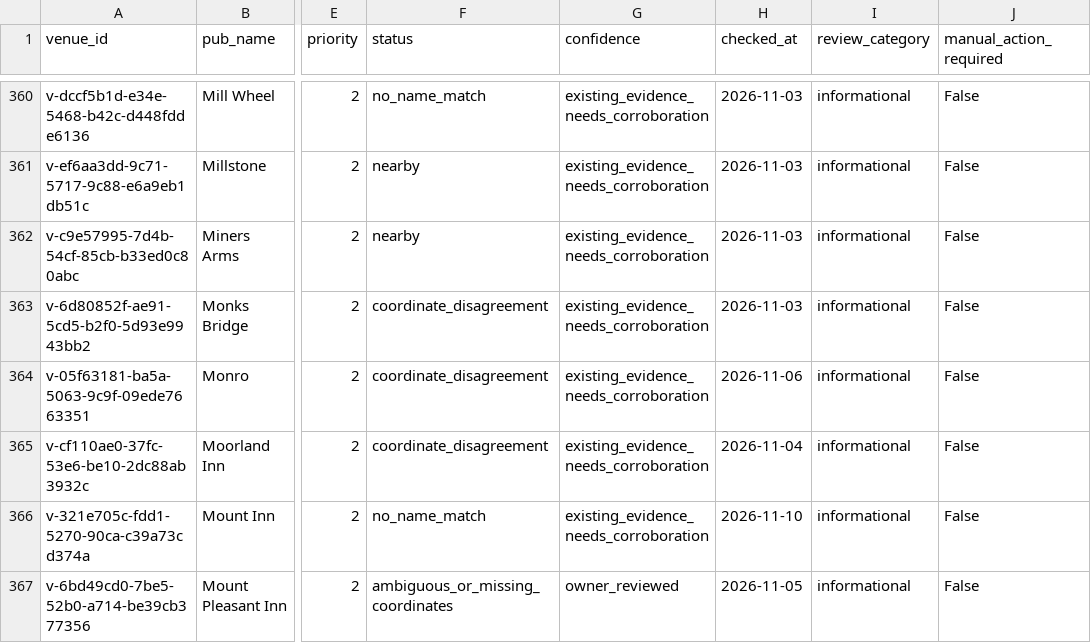
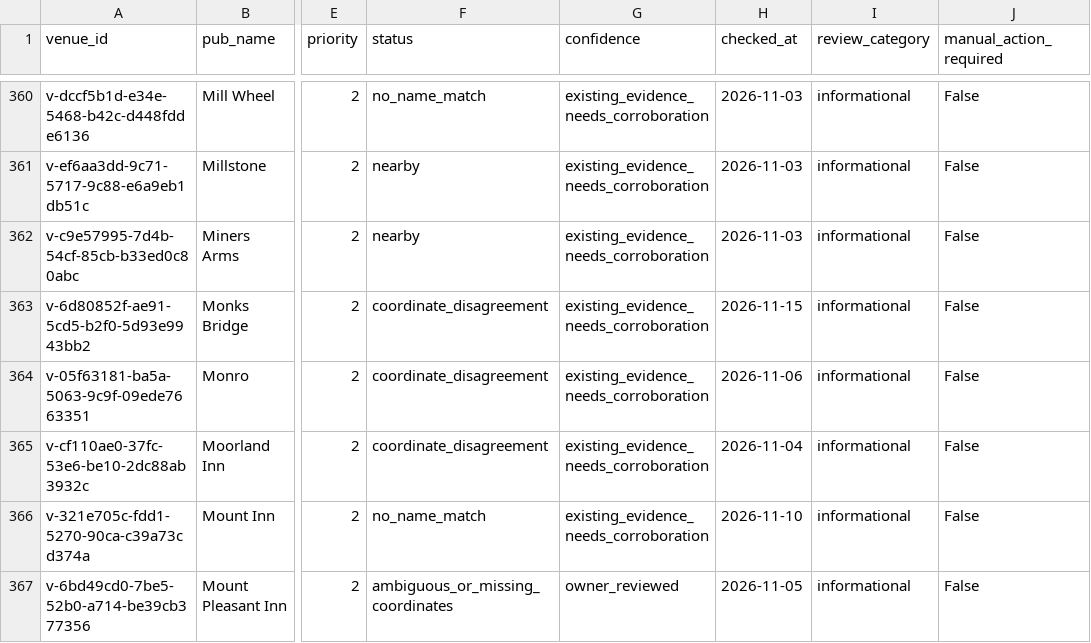
Before and after one commit to bristolbagpiper/BassBeerMap, a CSV file: audit/full-location-audit.csv, drawn as a sheet; only a part is shown, gaps mark what is left out; the diff covers the shown part only; the diff names each change by its address in the sheet, - before the commit and + after, or states it on an @@ line.

```diff
--- a/audit/full-location-audit.csv
+++ b/audit/full-location-audit.csv
-H363 (checked_at): 2026-11-03
+H363 (checked_at): 2026-11-15
```
Also changed, not shown: 44 edited cells elsewhere in this file, 4 other files.
